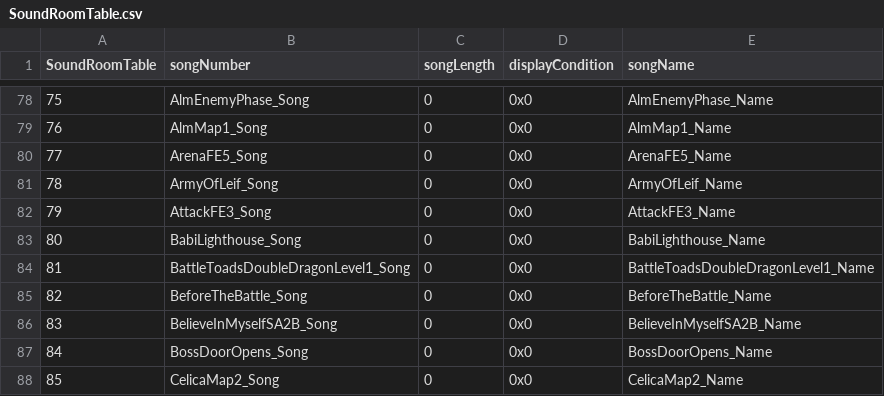
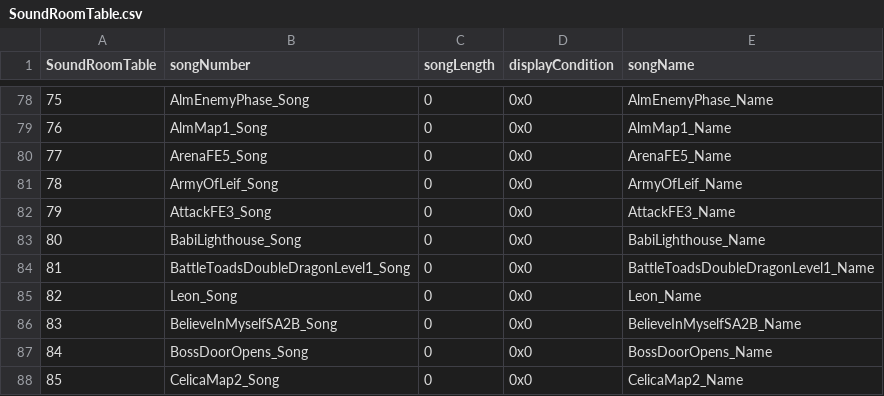
Before and after one commit to Pikmin1211/DarkRoast, a CSV file: Tables/Sound/SoundRoomTable.csv, drawn as a sheet; only a part is shown, gaps mark what is left out.

```diff
--- a/Tables/Sound/SoundRoomTable.csv
+++ b/Tables/Sound/SoundRoomTable.csv
@@ -84,3 +84,3 @@ SoundRoomTable,songNumber,songLength,displayCondition,songName
 81,BattleToadsDoubleDragonLevel1_Song,0,0x0,BattleToadsDoubleDragonLevel1_Name
-82,BeforeTheBattle_Song,0,0x0,BeforeTheBattle_Name
+82,Leon_Song,0,0x0,Leon_Name
 83,BelieveInMyselfSA2B_Song,0,0x0,BelieveInMyselfSA2B_Name
```
Also changed, not shown: 13 other files.
